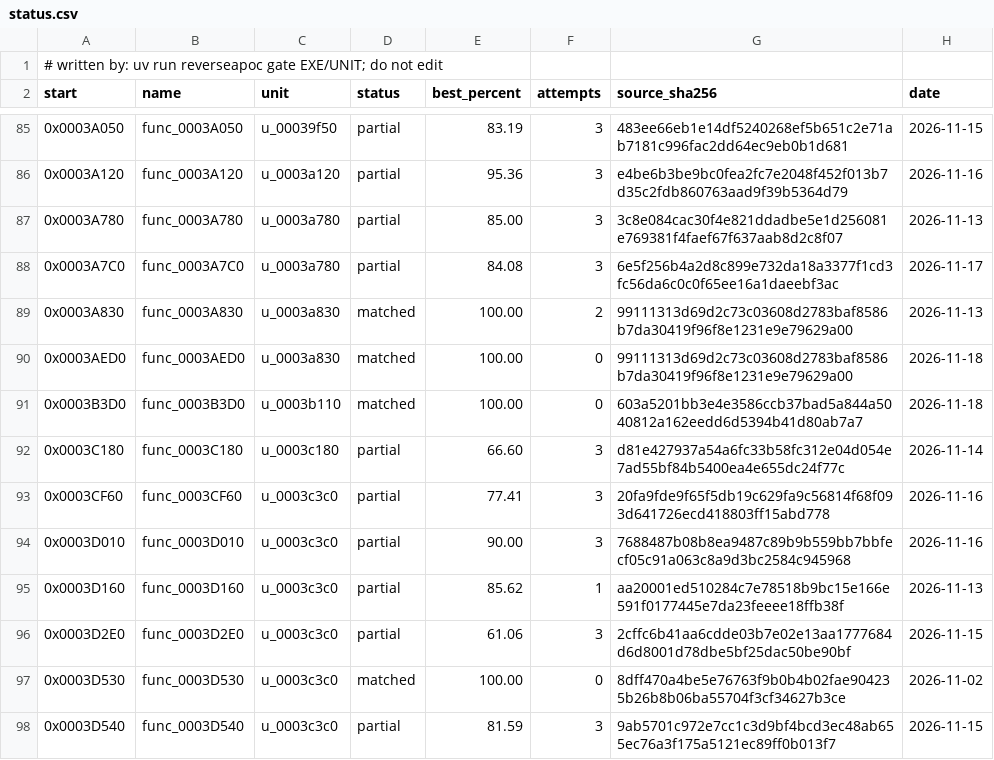
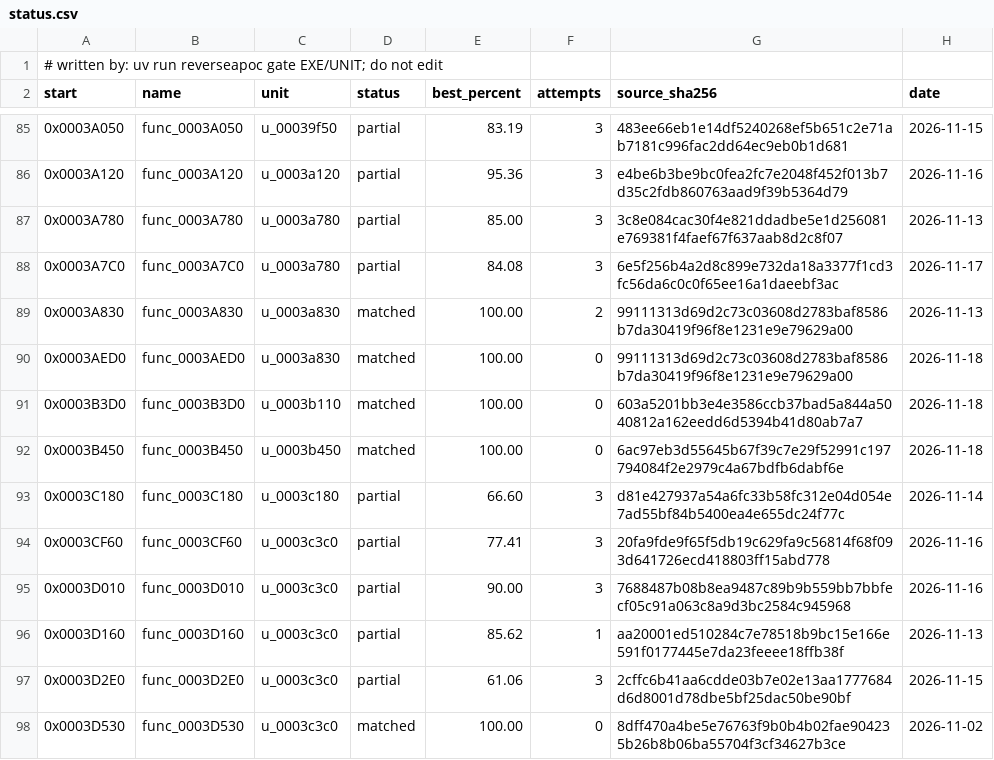
Before and after one commit to ayrtondenner/ReverseApoc, a CSV file: config/tacp/status.csv, drawn as a sheet; only a part is shown, gaps mark what is left out; the shorter side is filled out with more unchanged rows.

```diff
--- a/config/tacp/status.csv
+++ b/config/tacp/status.csv
@@ -91,2 +91,3 @@ start,name,unit,status,best_percent,attempts,source_sha256,date
 0x0003B3D0,func_0003B3D0,u_0003b110,matched,100.00,0,603a5201bb3e4e3586ccb37bad5a844a5040812a162eedd6d5394b41d80ab7a7,2026-11-18
+0x0003B450,func_0003B450,u_0003b450,matched,100.00,0,6ac97eb3d55645b67f39c7e29f52991c197794084f2e2979c4a67bdfb6dabf6e,2026-11-18
 0x0003C180,func_0003C180,u_0003c180,partial,66.60,3,d81e427937a54a6fc33b58fc312e04d054e7ad55bf84b5400ea4e655dc24f77c,2026-11-14
```
Also changed, not shown: 2 other files.
